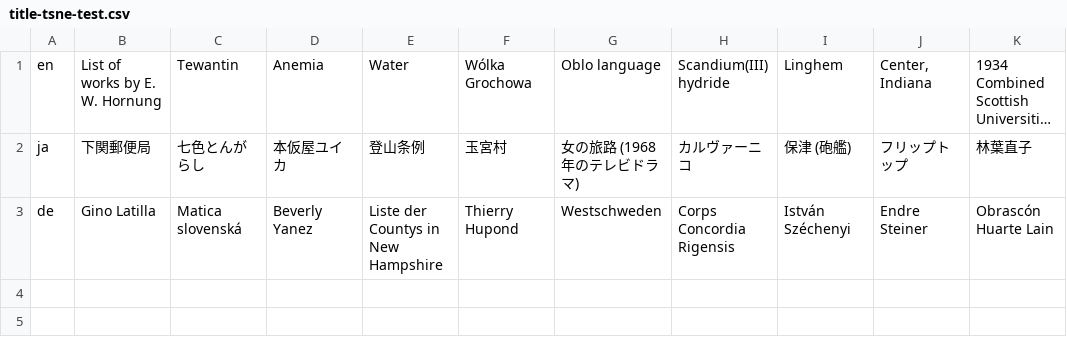
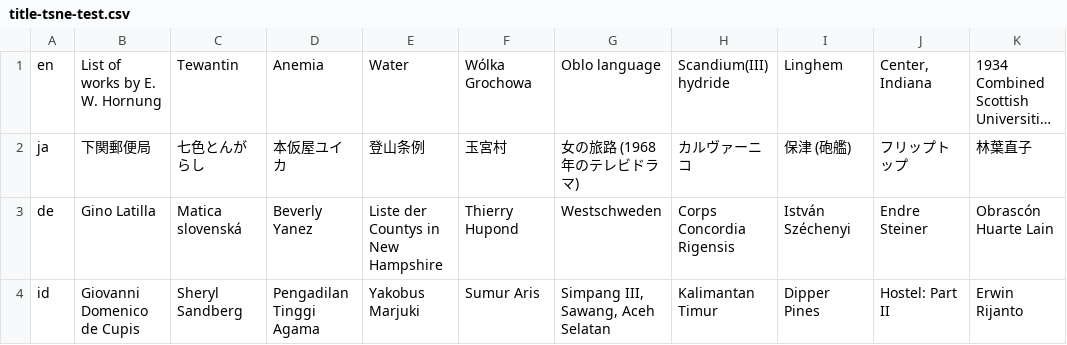
Before and after one commit to takuto-nakayama/subword-polysemy, a CSV file: result/tsne-test/title-tsne-test.csv, drawn as a sheet; long unchanged cells end in ….

Commit message:
test tsne

```diff
--- a/result/tsne-test/title-tsne-test.csv
+++ b/result/tsne-test/title-tsne-test.csv
@@ -3 +3,2 @@ ja,下関郵便局,七色とんがらし,本仮屋ユイカ,登山条例,玉宮
 de,Gino Latilla,Matica slovenská,Beverly Yanez,Liste der Countys in New Hampshire,Thierry Hupond,Westschweden,Corps Concordia Rigensis,István Széchenyi,Endre Steiner,Obrascón Huarte Lain
+id,Giovanni Domenico de Cupis,Sheryl Sandberg,Pengadilan Tinggi Agama,Yakobus Marjuki,Sumur Aris,"Simpang III, Sawang, Aceh Selatan",Kalimantan Timur,Dipper Pines,Hostel: Part II,Erwin Rijanto
```
Also changed, not shown: 1 other file.
